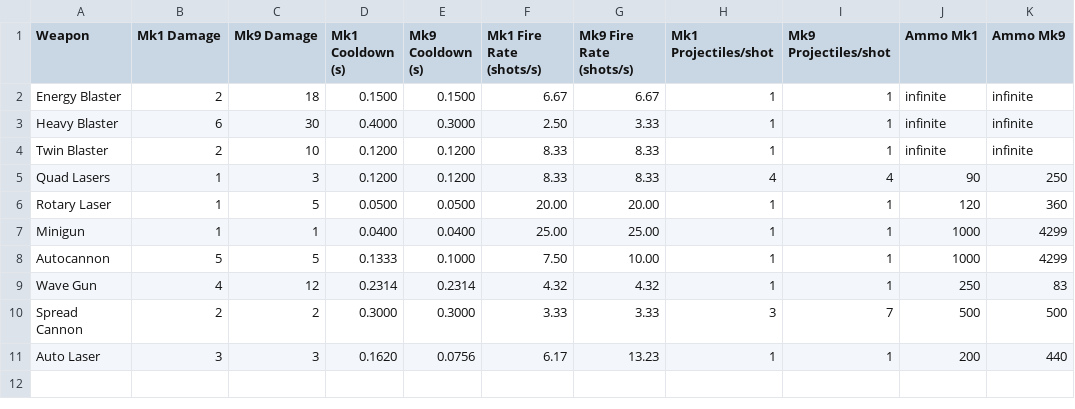
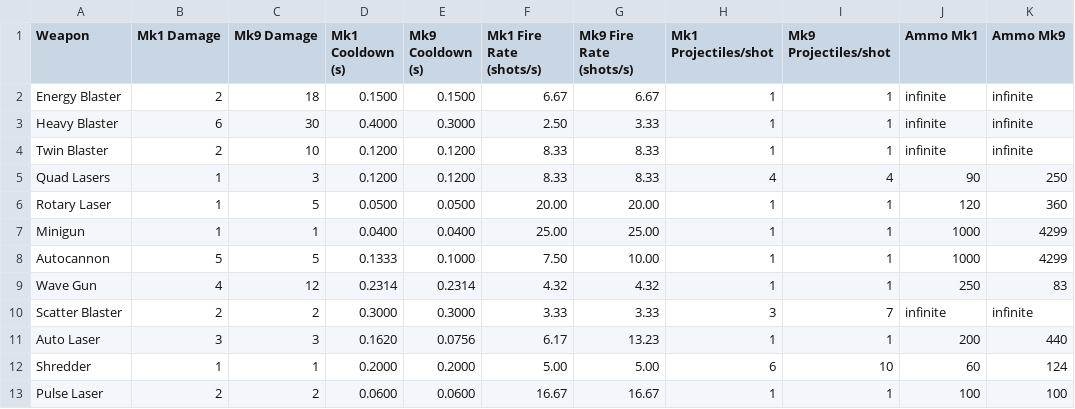
Before and after one commit to cswendrowski/starblasters, a CSV file: docs/weapon_stats.csv, drawn as a sheet.

```diff
--- a/docs/weapon_stats.csv
+++ b/docs/weapon_stats.csv
@@ -9,3 +9,5 @@ Autocannon,5,5,0.1333,0.1000,7.50,10.00,1,1,1000,4299
 Wave Gun,4,12,0.2314,0.2314,4.32,4.32,1,1,250,83
-Spread Cannon,2,2,0.3000,0.3000,3.33,3.33,3,7,500,500
+Scatter Blaster,2,2,0.3000,0.3000,3.33,3.33,3,7,infinite,infinite
 Auto Laser,3,3,0.1620,0.0756,6.17,13.23,1,1,200,440
+Shredder,1,1,0.2000,0.2000,5.00,5.00,6,10,60,124
+Pulse Laser,2,2,0.0600,0.0600,16.67,16.67,1,1,100,100
```
Also changed, not shown: 5 other files.
